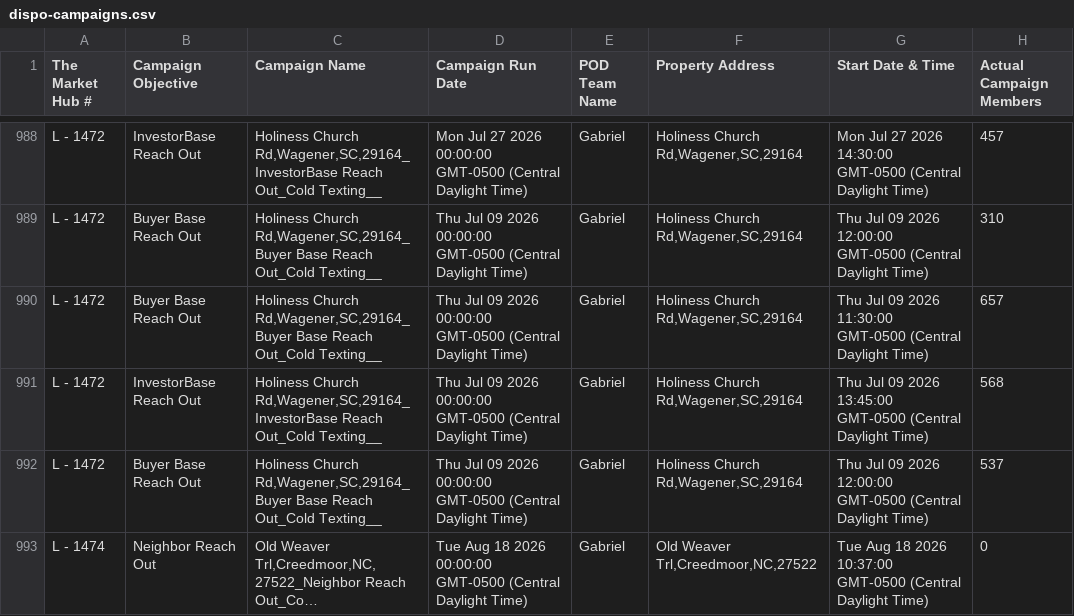
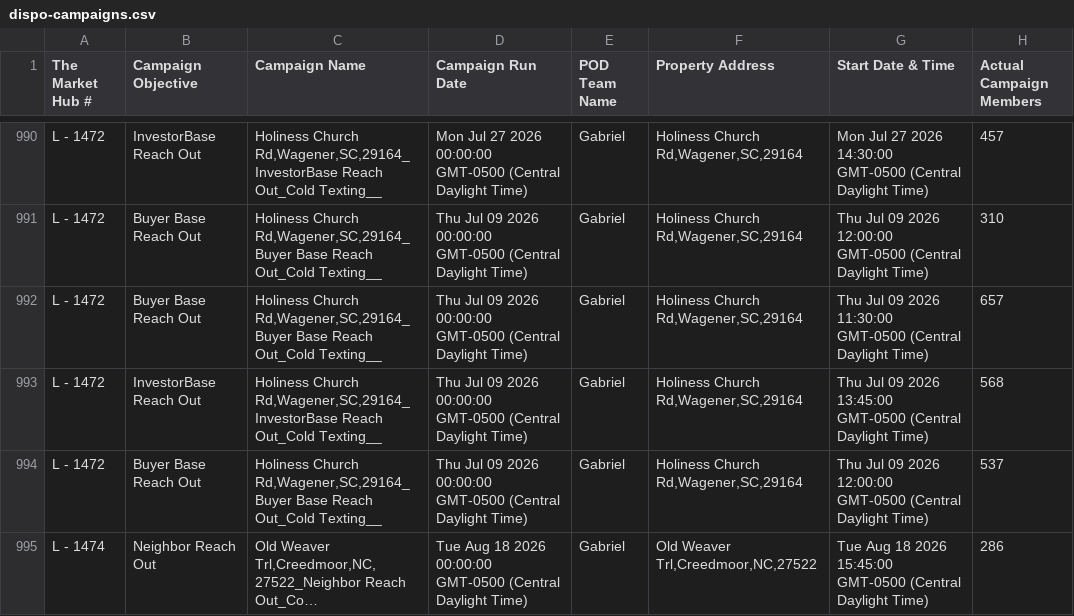
Before and after one commit to GoldSoilInc/Property-Card-Reports, a CSV file: data/dispo-campaigns.csv, drawn as a sheet; only a part is shown, gaps mark what is left out; long unchanged cells end in …; addresses are those after the commit; the diff covers the shown part only; the diff names each change by its address in the sheet, - before the commit and + after, or states it on an @@ line.

Commit message:
Update dispo-campaigns.csv from Google Sheets

```diff
--- a/data/dispo-campaigns.csv
+++ b/data/dispo-campaigns.csv
-G995 (Start Date & Time): …18 2026 10:37:00 GMT-0500 (Central…
+G995 (Start Date & Time): …18 2026 15:45:00 GMT-0500 (Central…
-H995 (Actual Campaign Members): 0
+H995 (Actual Campaign Members): 286
```
Also changed, not shown: 3 added rows and 2 edited cells elsewhere in this file.
